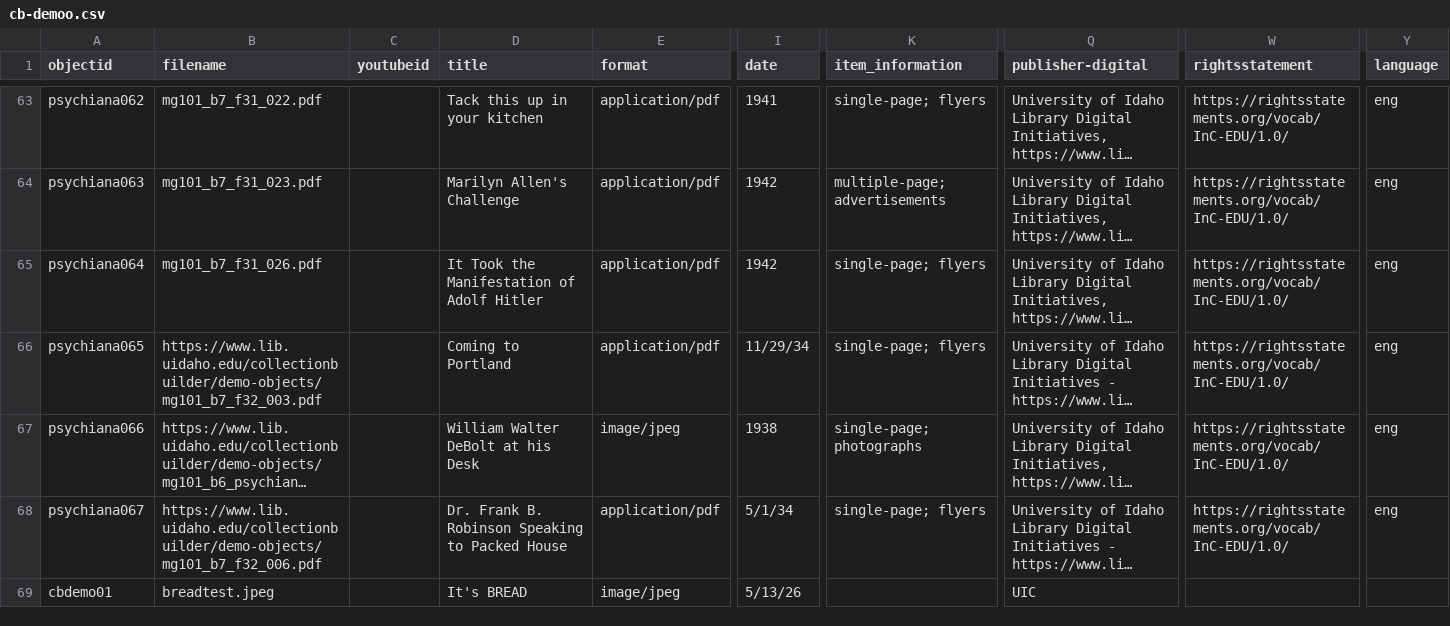
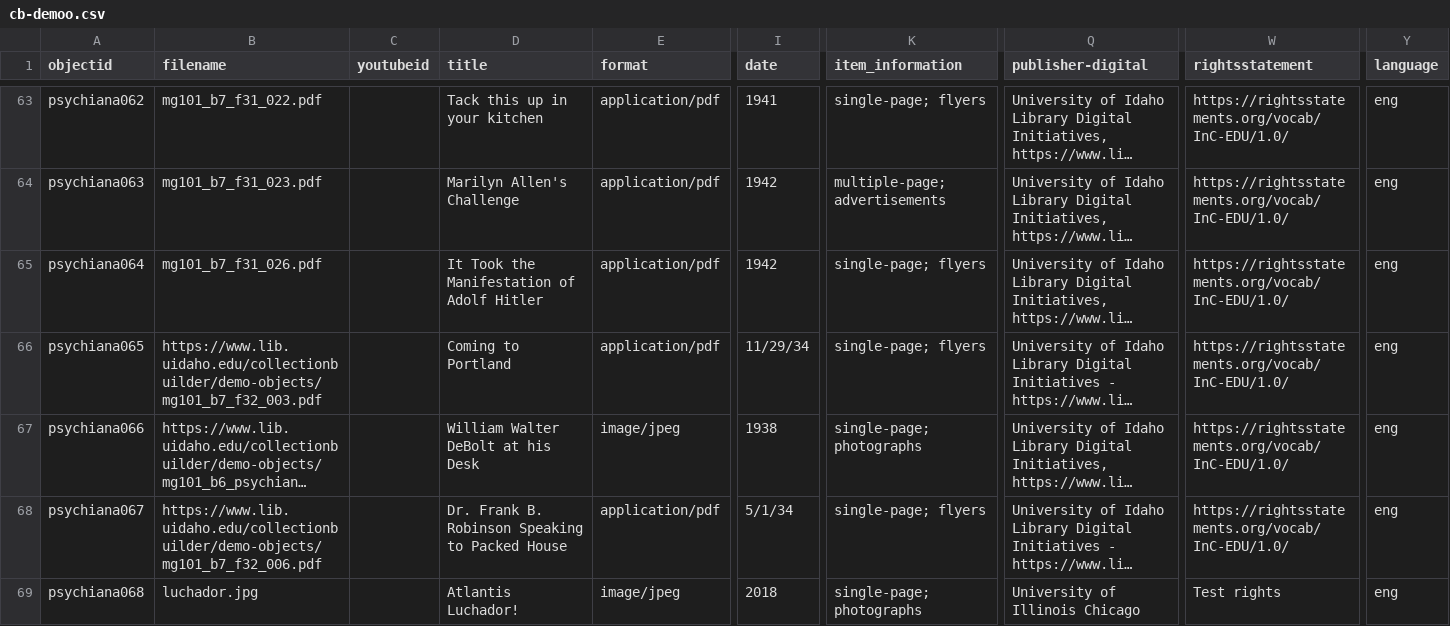
Before and after one commit to icorules/cb-demoo, a CSV file: _data/cb-demoo.csv, drawn as a sheet; only a part is shown, gaps mark what is left out; long unchanged cells end in …; removed rows and columns are numbered as before the commit, all else as after; rows hold the shown columns only; the diff names each change by its address in the sheet, - before the commit and + after, or states it on an @@ line.

Commit message:
Add files via upload

```diff
--- a/_data/cb-demoo.csv
+++ b/_data/cb-demoo.csv
-row 69: cbdemo01 | breadtest.jpeg |  | It's BREAD | image/jpeg | 5/13/26 |  | UIC
+row 69: psychiana068 | luchador.jpg |  | Atlantis Luchador! | image/jpeg | 2018 | single-page; photographs | University of Illinois Chicago | Test rights | eng
```
